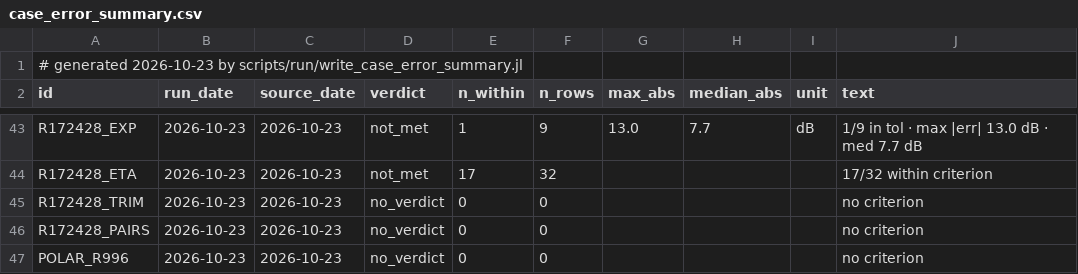
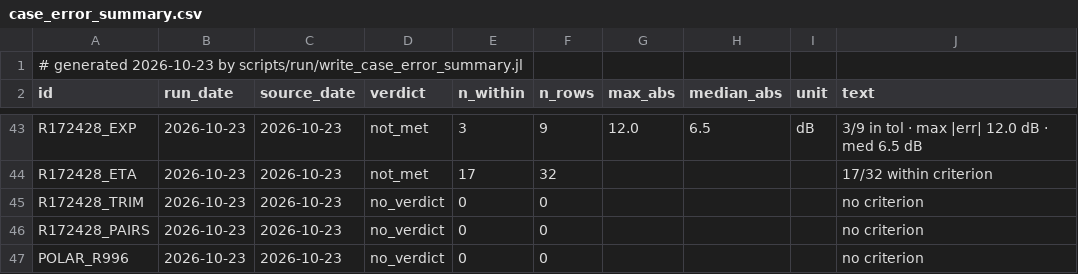
Before and after one commit to hoangf1/PAIN, a CSV file: rea-work/docs/validation_reports/case_error_summary.csv, drawn as a sheet; only a part is shown, gaps mark what is left out; the diff covers the shown part only; the diff names each change by its address in the sheet, - before the commit and + after, or states it on an @@ line.

```diff
--- a/rea-work/docs/validation_reports/case_error_summary.csv
+++ b/rea-work/docs/validation_reports/case_error_summary.csv
-E43 (n_within): 1
+E43 (n_within): 3
-G43 (max_abs): 13.0
+G43 (max_abs): 12.0
-H43 (median_abs): 7.7
+H43 (median_abs): 6.5
-J43 (text): 1/9 in tol · max |err| 13.0 dB · med 7.7 dB
+J43 (text): 3/9 in tol · max |err| 12.0 dB · med 6.5 dB
```
Also changed, not shown: 35 edited cells elsewhere in this file, 9 other files.
